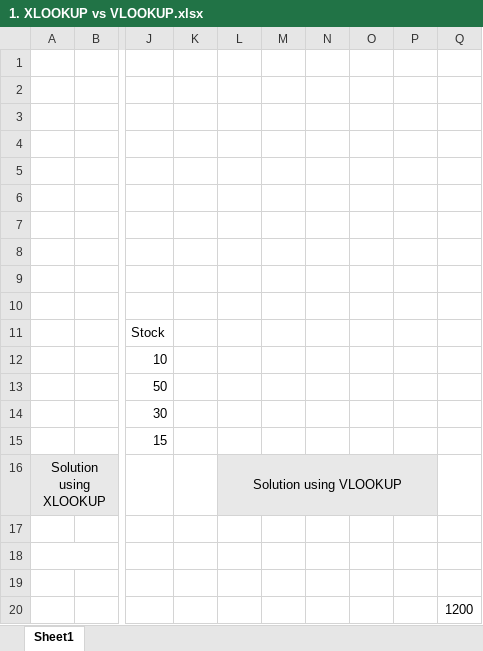
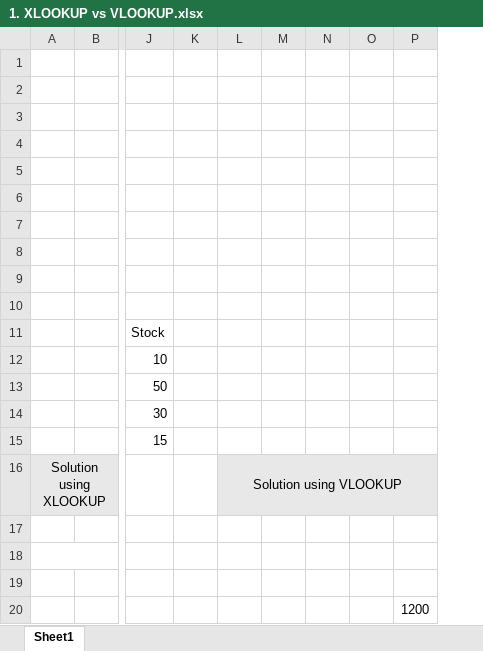
Before and after one commit to RAHULPANDEY-6/Me_Mastering_Excel, an Excel workbook: 1. XLOOKUP vs VLOOKUP.xlsx, sheet Sheet1, drawn as a sheet; only a part is shown, gaps mark what is left out; values as stored, in another font and other column widths than the file's, no borders; charts and pictures and table styles not drawn; removed rows and columns are numbered as before the commit, all else as after; the diff names each change by its address in the sheet, - before the commit and + after, or states it on an @@ line.

Commit message:
Formula_Revised

```diff
--- a/1. XLOOKUP vs VLOOKUP.xlsx (sheet Sheet1)
+++ b/1. XLOOKUP vs VLOOKUP.xlsx (sheet Sheet1)
-column P, empty
-L16:P16 merged
+L16:P16 merged
-P16 fill: none
+P16 fill: #E8E8E8
```
Also changed, not shown: formulas that keep their value, charts or pictures.
